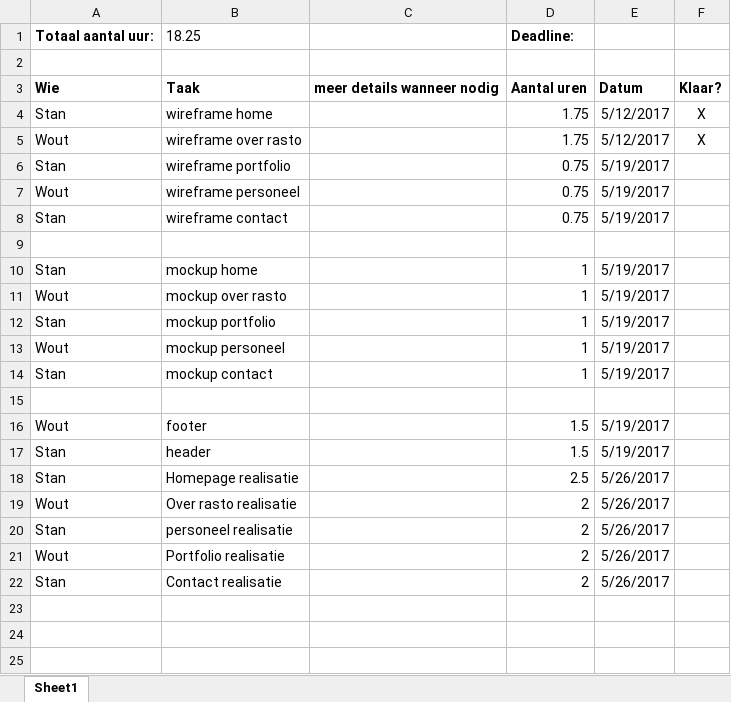
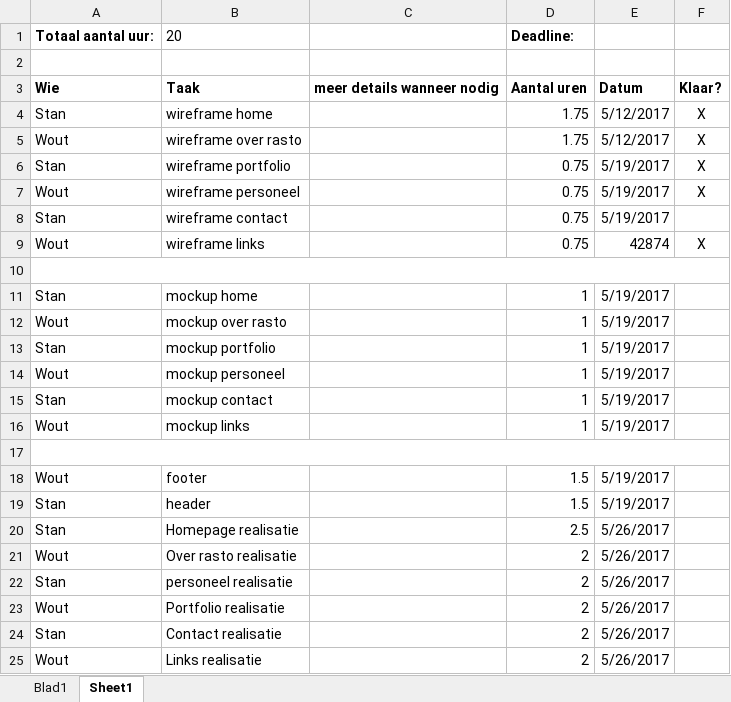
Before and after one commit to Bownubo/RastoWordpress, an Excel workbook: Documentatie/tijdsplanning.xlsx, sheet Sheet1, drawn as a sheet; values as stored, in another font and other column widths than the file's, no borders; conditional formats not drawn; addresses are those after the commit; the diff names each change by its address in the sheet, - before the commit and + after, or states it on an @@ line.

```diff
--- a/Documentatie/tijdsplanning.xlsx (sheet Sheet1)
+++ b/Documentatie/tijdsplanning.xlsx (sheet Sheet1)
+sheet tab: Blad1
-B1: 18.25
+B1: 20
-F6:F7: (empty)
+F6:F7: X
+row 9: Wout | wireframe links |  | 0.75 | 42874 | X
+A10:F10 merged
+row 16: Wout | mockup links |  | 1 | 5/19/2017
+A17:F17 merged
+row 25: Wout | Links realisatie |  | 2 | 5/26/2017
```
Also changed, not shown: 6 other files.
